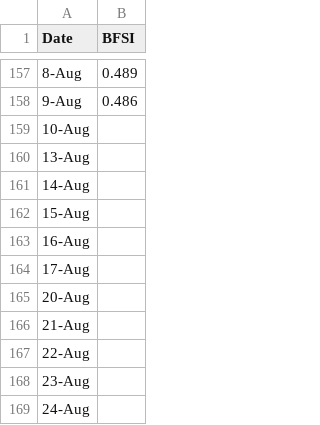
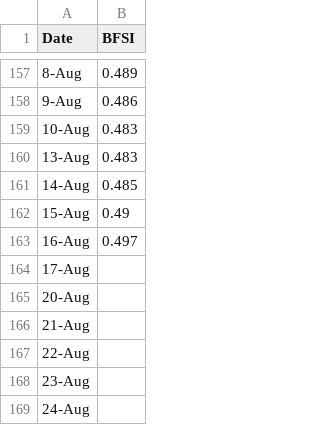
Before and after one commit to Libardo1/telafinance, a CSV file: static/data/fsi2018.csv, drawn as a sheet; only a part is shown, gaps mark what is left out.

```diff
--- a/static/data/fsi2018.csv
+++ b/static/data/fsi2018.csv
@@ -158,7 +158,7 @@ Date,BFSI
 9-Aug,0.486
-10-Aug,
-13-Aug,
-14-Aug,
-15-Aug,
-16-Aug,
+10-Aug,0.483
+13-Aug,0.483
+14-Aug,0.485
+15-Aug,0.49
+16-Aug,0.497
 17-Aug,
```
Also changed, not shown: static/data/gdp18q3.csv, static/data/mv2018.csv, 2 other files.
